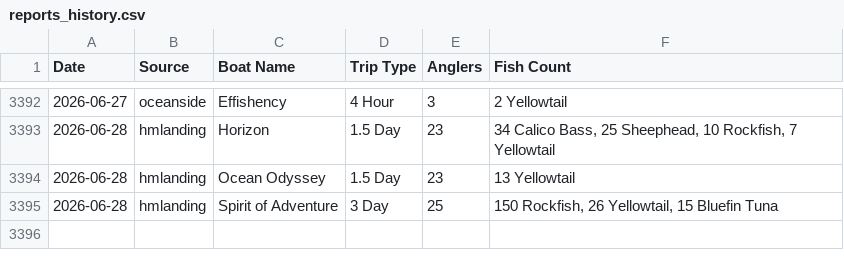
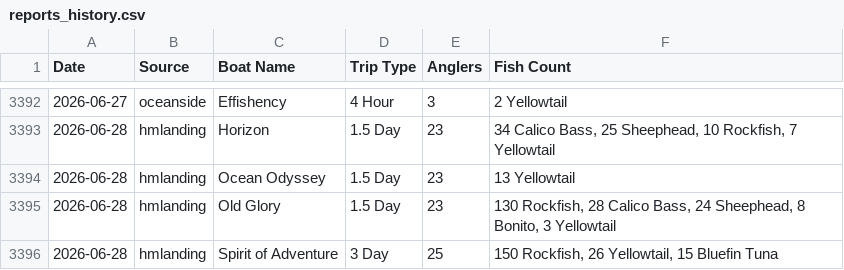
Before and after one commit to hdehaini/Fishing_Reports, a CSV file: database/reports_history.csv, drawn as a sheet; only a part is shown, gaps mark what is left out; the diff names each change by its address in the sheet, - before the commit and + after, or states it on an @@ line.

```diff
--- a/database/reports_history.csv
+++ b/database/reports_history.csv
+row 3395: 2026-06-28 | hmlanding | Old Glory | 1.5 Day | 23 | 130 Rockfish, 28 Calico Bass, 24 Sheephead, 8 Bonito, 3 Yellowtail
```
Also changed, not shown: database/sorted_fishing_reports.csv, 1 other file.
